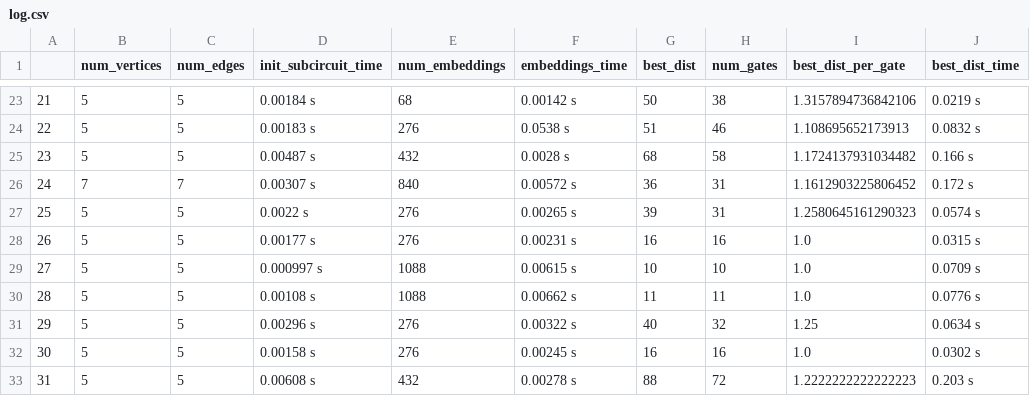
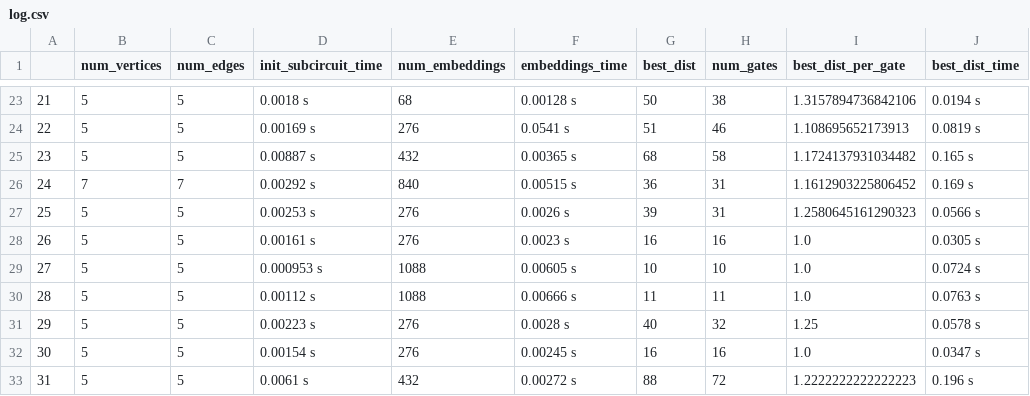
Before and after one commit to DamianJLin/Distance_Allocator, a CSV file: experiment_1/output/log.csv, drawn as a sheet; only a part is shown, gaps mark what is left out; the diff covers the shown part only.

Commit message:
Add drawing of best embedding and update output

```diff
--- a/experiment_1/output/log.csv
+++ b/experiment_1/output/log.csv
@@ -23,11 +23,11 @@
-21,5,5,0.00184 s,68,0.00142 s,50,38,1.3157894736842106,0.0219 s
-22,5,5,0.00183 s,276,0.0538 s,51,46,1.108695652173913,0.0832 s
-23,5,5,0.00487 s,432,0.0028 s,68,58,1.1724137931034482,0.166 s
-24,7,7,0.00307 s,840,0.00572 s,36,31,1.1612903225806452,0.172 s
-25,5,5,0.0022 s,276,0.00265 s,39,31,1.2580645161290323,0.0574 s
-26,5,5,0.00177 s,276,0.00231 s,16,16,1.0,0.0315 s
-27,5,5,0.000997 s,1088,0.00615 s,10,10,1.0,0.0709 s
-28,5,5,0.00108 s,1088,0.00662 s,11,11,1.0,0.0776 s
-29,5,5,0.00296 s,276,0.00322 s,40,32,1.25,0.0634 s
-30,5,5,0.00158 s,276,0.00245 s,16,16,1.0,0.0302 s
-31,5,5,0.00608 s,432,0.00278 s,88,72,1.2222222222222223,0.203 s
+21,5,5,0.0018 s,68,0.00128 s,50,38,1.3157894736842106,0.0194 s
+22,5,5,0.00169 s,276,0.0541 s,51,46,1.108695652173913,0.0819 s
+23,5,5,0.00887 s,432,0.00365 s,68,58,1.1724137931034482,0.165 s
+24,7,7,0.00292 s,840,0.00515 s,36,31,1.1612903225806452,0.169 s
+25,5,5,0.00253 s,276,0.0026 s,39,31,1.2580645161290323,0.0566 s
+26,5,5,0.00161 s,276,0.0023 s,16,16,1.0,0.0305 s
+27,5,5,0.000953 s,1088,0.00605 s,10,10,1.0,0.0724 s
+28,5,5,0.00112 s,1088,0.00666 s,11,11,1.0,0.0763 s
+29,5,5,0.00223 s,276,0.0028 s,40,32,1.25,0.0578 s
+30,5,5,0.00154 s,276,0.00245 s,16,16,1.0,0.0347 s
+31,5,5,0.0061 s,432,0.00272 s,88,72,1.2222222222222223,0.196 s
```
Also changed, not shown: 127 edited cells elsewhere in this file, 56 other files.
